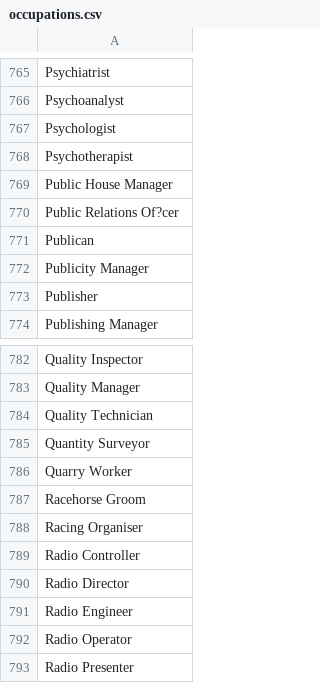
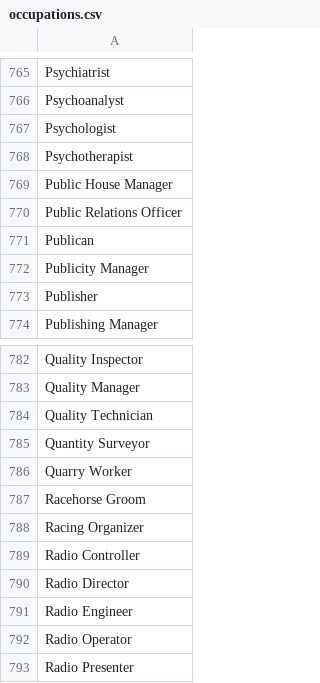
Before and after one commit to jdeeny/awfulsummerjam2018, a CSV file: assets/data/occupations/occupations.csv, drawn as a sheet; only a part is shown, gaps mark what is left out.

Commit message:
Fixes to interest and occupation list

```diff
--- a/assets/data/occupations/occupations.csv
+++ b/assets/data/occupations/occupations.csv
@@ -769,3 +769,3 @@ Psychotherapist
 Public House Manager
-Public Relations Of?cer
+Public Relations Officer
 Publican
@@ -787,3 +787,3 @@ Quarry Worker
 Racehorse Groom
-Racing Organiser
+Racing Organizer
 Radio Controller
```
Also changed, not shown: 1 other file.
